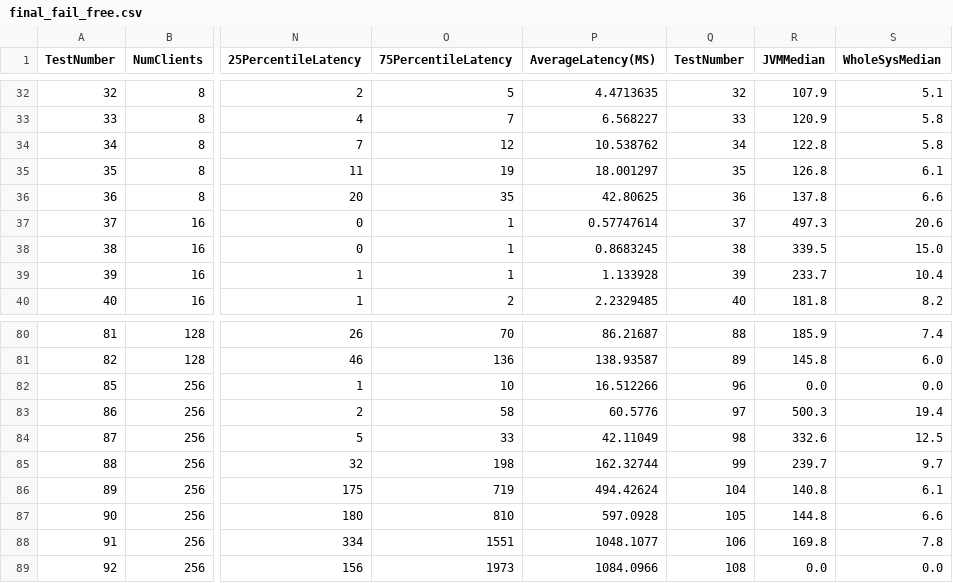
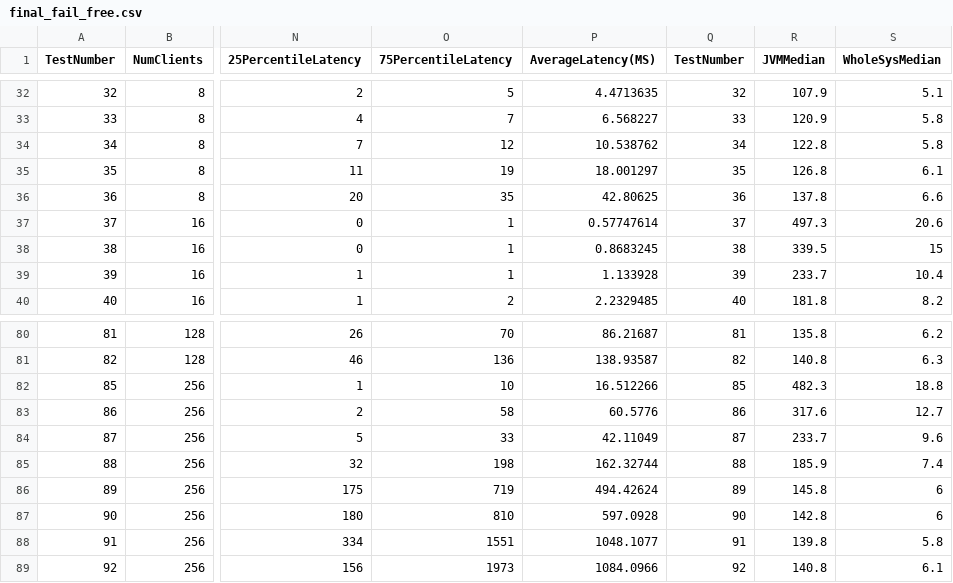
Before and after one commit to shweelan/network-benchmark, a CSV file: results/results_1511734210062/final_fail_free.csv, drawn as a sheet; only a part is shown, gaps mark what is left out; the diff covers the shown part only; the diff names each change by its address in the sheet, - before the commit and + after, or states it on an @@ line.

```diff
--- a/results/results_1511734210062/final_fail_free.csv
+++ b/results/results_1511734210062/final_fail_free.csv
-S38 (WholeSysMedian): 15.0
+S38 (WholeSysMedian): 15
-Q80 (TestNumber): 88
+Q80 (TestNumber): 81
-R80 (JVMMedian): 185.9
+R80 (JVMMedian): 135.8
-S80 (WholeSysMedian): 7.4
+S80 (WholeSysMedian): 6.2
-Q81 (TestNumber): 89
+Q81 (TestNumber): 82
-R81 (JVMMedian): 145.8
+R81 (JVMMedian): 140.8
-S81 (WholeSysMedian): 6.0
+S81 (WholeSysMedian): 6.3
-Q82 (TestNumber): 96
+Q82 (TestNumber): 85
-R82 (JVMMedian): 0.0
+R82 (JVMMedian): 482.3
-S82 (WholeSysMedian): 0.0
+S82 (WholeSysMedian): 18.8
-Q83 (TestNumber): 97
+Q83 (TestNumber): 86
-R83 (JVMMedian): 500.3
+R83 (JVMMedian): 317.6
-S83 (WholeSysMedian): 19.4
+S83 (WholeSysMedian): 12.7
-Q84 (TestNumber): 98
+Q84 (TestNumber): 87
-R84 (JVMMedian): 332.6
+R84 (JVMMedian): 233.7
-S84 (WholeSysMedian): 12.5
+S84 (WholeSysMedian): 9.6
-Q85 (TestNumber): 99
+Q85 (TestNumber): 88
-R85 (JVMMedian): 239.7
+R85 (JVMMedian): 185.9
-S85 (WholeSysMedian): 9.7
+S85 (WholeSysMedian): 7.4
-Q86 (TestNumber): 104
+Q86 (TestNumber): 89
-R86 (JVMMedian): 140.8
+R86 (JVMMedian): 145.8
-S86 (WholeSysMedian): 6.1
+S86 (WholeSysMedian): 6
-Q87 (TestNumber): 105
+Q87 (TestNumber): 90
-R87 (JVMMedian): 144.8
+R87 (JVMMedian): 142.8
-S87 (WholeSysMedian): 6.6
+S87 (WholeSysMedian): 6
-Q88 (TestNumber): 106
+Q88 (TestNumber): 91
-R88 (JVMMedian): 169.8
+R88 (JVMMedian): 139.8
-S88 (WholeSysMedian): 7.8
+S88 (WholeSysMedian): 5.8
-Q89 (TestNumber): 108
+Q89 (TestNumber): 92
-R89 (JVMMedian): 0.0
+R89 (JVMMedian): 140.8
-S89 (WholeSysMedian): 0.0
+S89 (WholeSysMedian): 6.1
```
Also changed, not shown: 166 edited cells elsewhere in this file.
